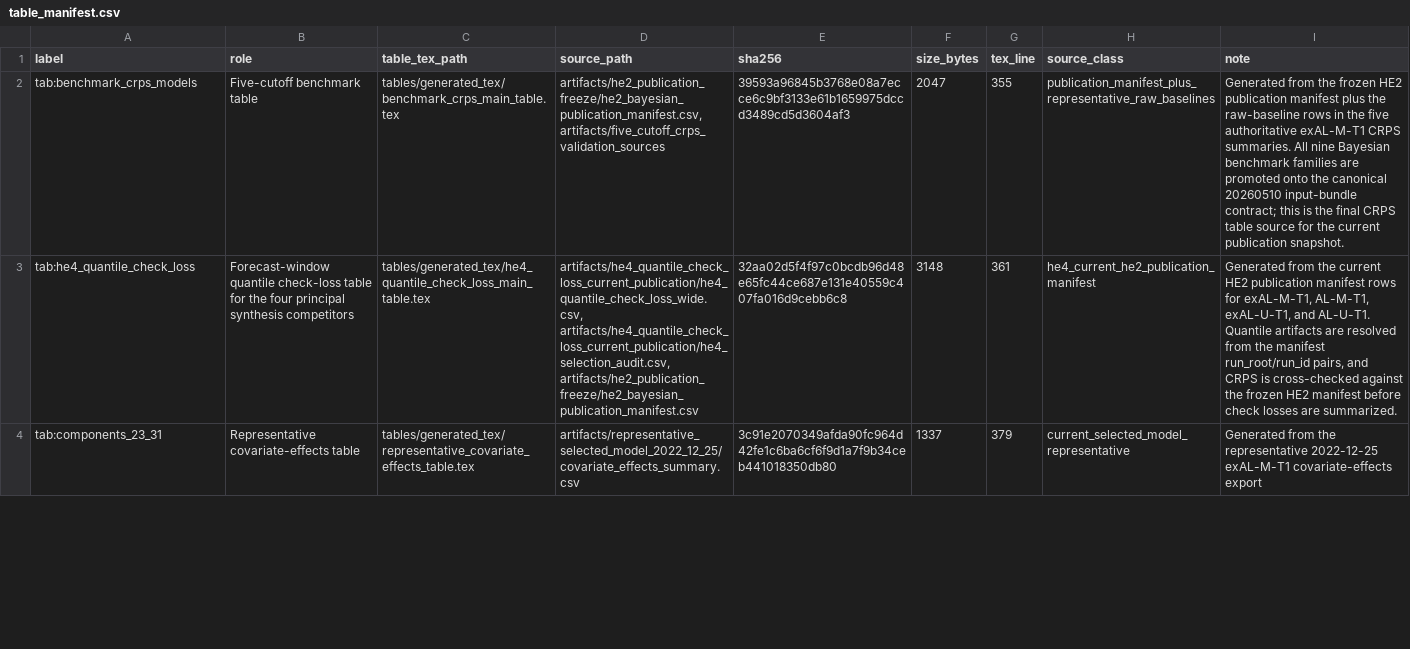
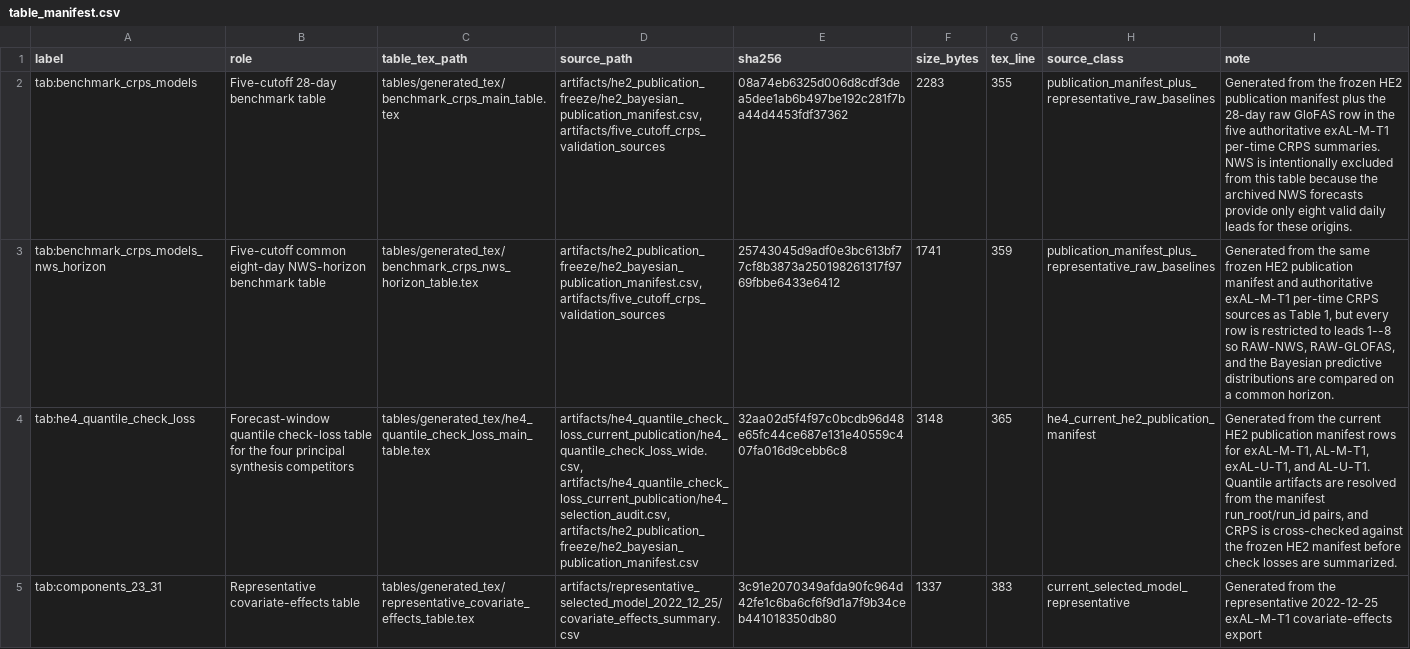
Before and after one commit to AntonioAPDL/Evironmetrics---REVISED-DOC-Corrected-2, a CSV file: reports/manuscript_asset_review/table_manifest.csv, drawn as a sheet; only a part is shown; addresses are those after the commit; the diff covers the shown part only; the diff names each change by its address in the sheet, - before the commit and + after, or states it on an @@ line.

```diff
--- a/reports/manuscript_asset_review/table_manifest.csv
+++ b/reports/manuscript_asset_review/table_manifest.csv
-B2 (role): Five-cutoff benchmark table
+B2 (role): Five-cutoff 28-day benchmark table
-E2 (sha256): 39593a96845b3768e08a7ecce6c9bf3133e61b1659975dccd3489cd5d3604af3
+E2 (sha256): 08a74eb6325d006d8cdf3dea5dee1ab6b497be192c281f7ba44d4453fdf37362
-F2 (size_bytes): 2047
+F2 (size_bytes): 2283
-I2 (note): …plus the raw-baseline rows in the five authoritative exAL-M-T1 CRPS summaries. All nine Bayesian benchmark families are promoted onto the canonical 20260510 input-bundle contract; this is the final CRPS table source for the current publication snapshot.
+I2 (note): …plus the 28-day raw GloFAS row in the five authoritative exAL-M-T1 per-time CRPS summaries. NWS is intentionally excluded from this table because the archived NWS forecasts provide only eight valid daily leads for these origins.
+row 3: tab:benchmark_crps_models_nws_horizon | Five-cutoff common eight-day NWS-horizon benchmark table | tables/generated_tex/benchmark_crps_nws_horizon_table.tex | artifacts/he2_publication_freeze/he2_bayesian_publication_manifest.csv, artifacts/five_cutoff_crps_validation_sources | 25743045d9adf0e3bc613bf77cf8b3873a250198261317f9769fbbe6433e6412 | 1741 | 359 | publication_manifest_plus_representative_raw_baselines | Generated from the same frozen HE2 publication manifest and authoritative exAL-M-T1 per-time CRPS sources as Table 1, but every row is restricted to leads 1--8 so RAW-NWS, RAW-GLOFAS, and the Bayesian predictive distributions are compared on a common horizon.
-G4 (tex_line): 361
+G4 (tex_line): 365
-G5 (tex_line): 379
+G5 (tex_line): 383
```
Also changed, not shown: 3 edited cells elsewhere in this file, artifacts/five_cutoff_crps_validation_sources/manifest.csv, reports/manuscript_asset_review/figure_manifest.csv, 27 other files.
